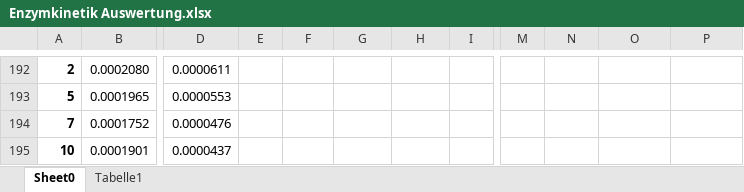
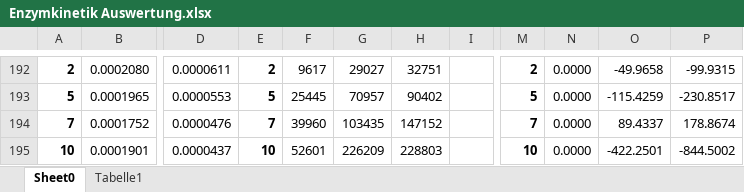
Before and after one commit to marenSchneider/Biochemie, an Excel workbook: Tag 4 Auswertung/Enzymkinetik Auswertung.xlsx, sheet Sheet0, drawn as a sheet; only a part is shown, gaps mark what is left out; values as stored, in another font and other column widths than the file's, no borders; charts and pictures not drawn; the diff covers the shown part only; the diff names each change by its address in the sheet, - before the commit and + after, or states it on an @@ line.

```diff
--- a/Tag 4 Auswertung/Enzymkinetik Auswertung.xlsx (sheet Sheet0)
+++ b/Tag 4 Auswertung/Enzymkinetik Auswertung.xlsx (sheet Sheet0)
-E192: (empty)
+E192: 2
-F192: (empty)
+F192: 9617
-G192: (empty)
+G192: 29027
-H192: (empty)
+H192: 32751
-M192: (empty)
+M192: 2
-N192:N195: (empty)
+N192:N195: 0.0000
-O192: (empty)
+O192: -49.9658
-P192: (empty)
+P192: -99.9315
-E193: (empty)
+E193: 5
-F193: (empty)
+F193: 25445
-G193: (empty)
+G193: 70957
-H193: (empty)
+H193: 90402
-M193: (empty)
+M193: 5
-O193: (empty)
+O193: -115.4259
-P193: (empty)
+P193: -230.8517
-E194: (empty)
+E194: 7
-F194: (empty)
+F194: 39960
-G194: (empty)
+G194: 103435
-H194: (empty)
+H194: 147152
-M194: (empty)
+M194: 7
-O194: (empty)
+O194: 89.4337
-P194: (empty)
+P194: 178.8674
-E195: (empty)
+E195: 10
-F195: (empty)
+F195: 52601
-G195: (empty)
+G195: 226209
-H195: (empty)
+H195: 228803
-M195: (empty)
+M195: 10
-O195: (empty)
+O195: -422.2501
-P195: (empty)
+P195: -844.5002
```
Also changed, not shown: 3 added rows, 3 removed rows, 18 edited cells and merged cells elsewhere in this sheet, charts or pictures, 1 other file.
